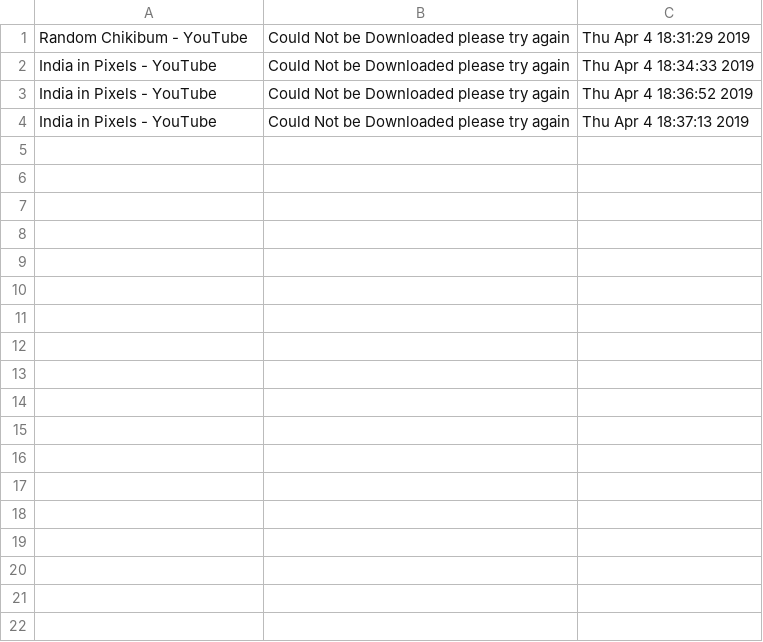
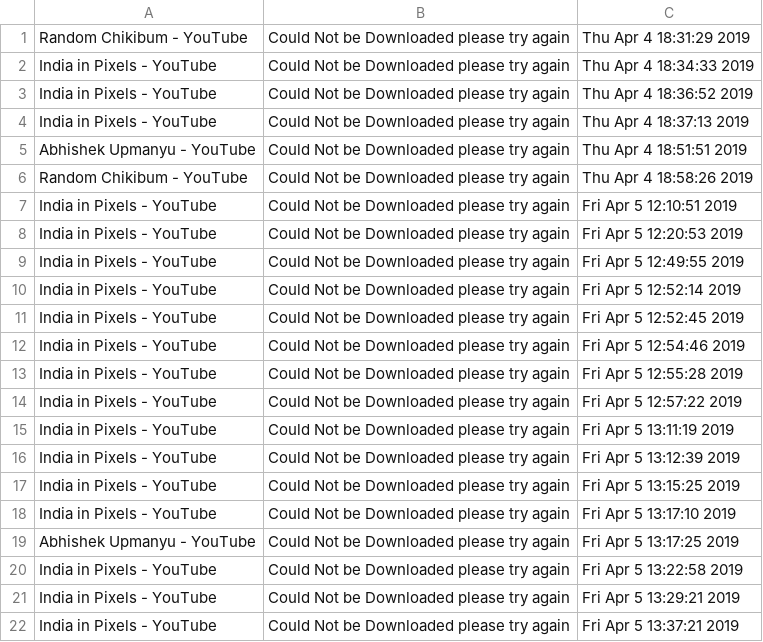
Before and after one commit to ranjanalok3796/youtube_crawler, a CSV file: download_error.csv, drawn as a sheet; the diff names each change by its address in the sheet, - before the commit and + after, or states it on an @@ line.

```diff
--- a/download_error.csv
+++ b/download_error.csv
+row 5: Abhishek Upmanyu - YouTube | Could Not be Downloaded please try again | Thu Apr 4 18:51:51 2019
+row 6: Random Chikibum - YouTube | Could Not be Downloaded please try again | Thu Apr 4 18:58:26 2019
+row 7: India in Pixels - YouTube | Could Not be Downloaded please try again | Fri Apr 5 12:10:51 2019
+row 8: India in Pixels - YouTube | Could Not be Downloaded please try again | Fri Apr 5 12:20:53 2019
+row 9: India in Pixels - YouTube | Could Not be Downloaded please try again | Fri Apr 5 12:49:55 2019
+row 10: India in Pixels - YouTube | Could Not be Downloaded please try again | Fri Apr 5 12:52:14 2019
+row 11: India in Pixels - YouTube | Could Not be Downloaded please try again | Fri Apr 5 12:52:45 2019
+row 12: India in Pixels - YouTube | Could Not be Downloaded please try again | Fri Apr 5 12:54:46 2019
+row 13: India in Pixels - YouTube | Could Not be Downloaded please try again | Fri Apr 5 12:55:28 2019
+row 14: India in Pixels - YouTube | Could Not be Downloaded please try again | Fri Apr 5 12:57:22 2019
+row 15: India in Pixels - YouTube | Could Not be Downloaded please try again | Fri Apr 5 13:11:19 2019
+row 16: India in Pixels - YouTube | Could Not be Downloaded please try again | Fri Apr 5 13:12:39 2019
+row 17: India in Pixels - YouTube | Could Not be Downloaded please try again | Fri Apr 5 13:15:25 2019
+row 18: India in Pixels - YouTube | Could Not be Downloaded please try again | Fri Apr 5 13:17:10 2019
+row 19: Abhishek Upmanyu - YouTube | Could Not be Downloaded please try again | Fri Apr 5 13:17:25 2019
+row 20: India in Pixels - YouTube | Could Not be Downloaded please try again | Fri Apr 5 13:22:58 2019
+row 21: India in Pixels - YouTube | Could Not be Downloaded please try again | Fri Apr 5 13:29:21 2019
+row 22: India in Pixels - YouTube | Could Not be Downloaded please try again | Fri Apr 5 13:37:21 2019
```
Also changed, not shown: Video_Links/Abhishek Upmanyu - YouTube.csv, 10 other files.
